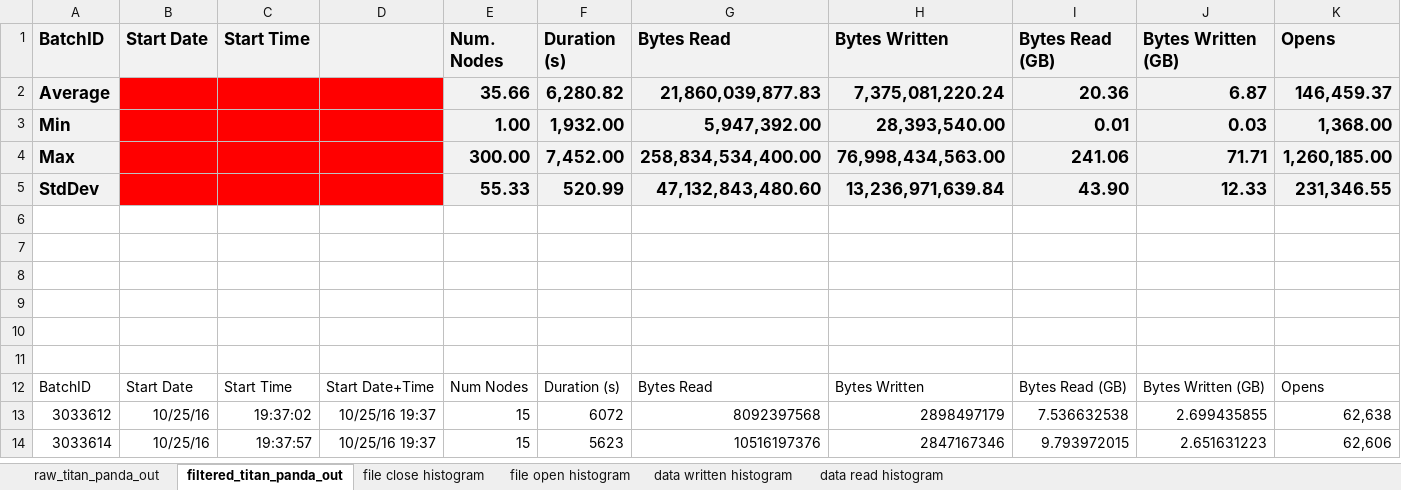
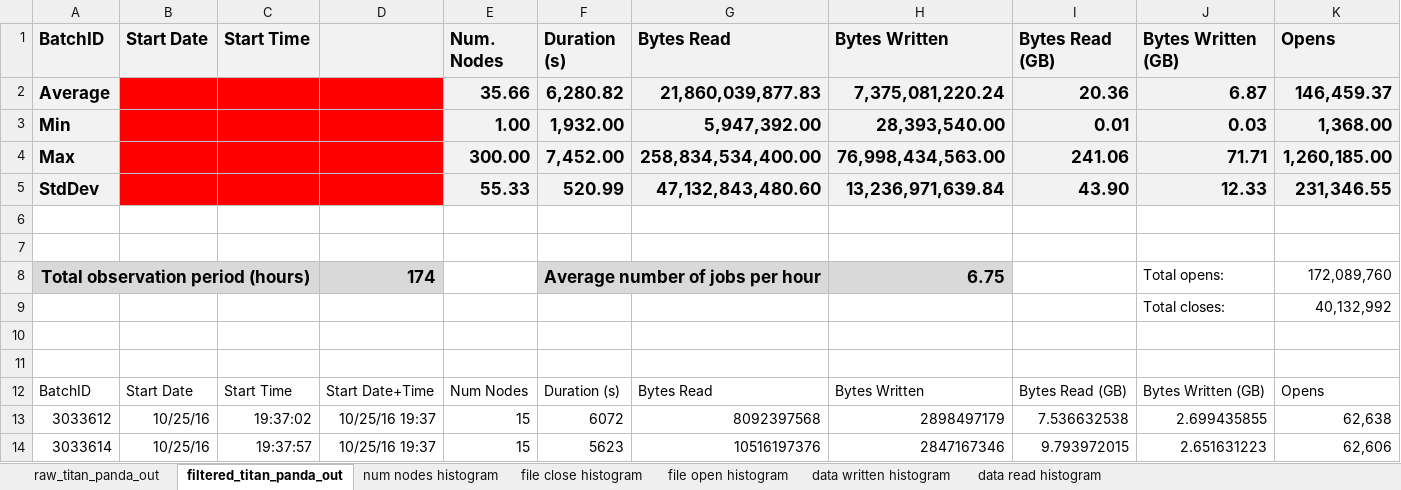
Before and after one commit to ATLAS-Titan/PanDA-WMS-paper, an Excel workbook: data/titan-panda-out.xlsx, sheet filtered_titan_panda_out, drawn as a sheet; only a part is shown; values as stored, in another font and other column widths than the file's, no borders; rows hold the shown columns only; the diff covers the shown part only; the diff names each change by its address in the sheet, - before the commit and + after, or states it on an @@ line.

```diff
--- a/data/titan-panda-out.xlsx (sheet filtered_titan_panda_out)
+++ b/data/titan-panda-out.xlsx (sheet filtered_titan_panda_out)
+sheet tab: num nodes histogram
-row 8: (empty)
+row 8: Total observation period (hours) |  |  | 174 |  | Average number of jobs per hour |  | 6.75 |  | Total opens: | 172,089,760
-A8:D8 fill: none
+A8:D8 fill: #D9D9D9
+A8:C8 merged
-F8:H8 fill: none
+F8:H8 fill: #D9D9D9
+F8:G8 merged
-row 9: (empty)
+row 9:  |  |  |  |  |  |  |  |  | Total closes: | 40,132,992
```
Also changed, not shown: 37 removed rows and 12 edited cells elsewhere in this sheet, charts or pictures, 2 other files.
